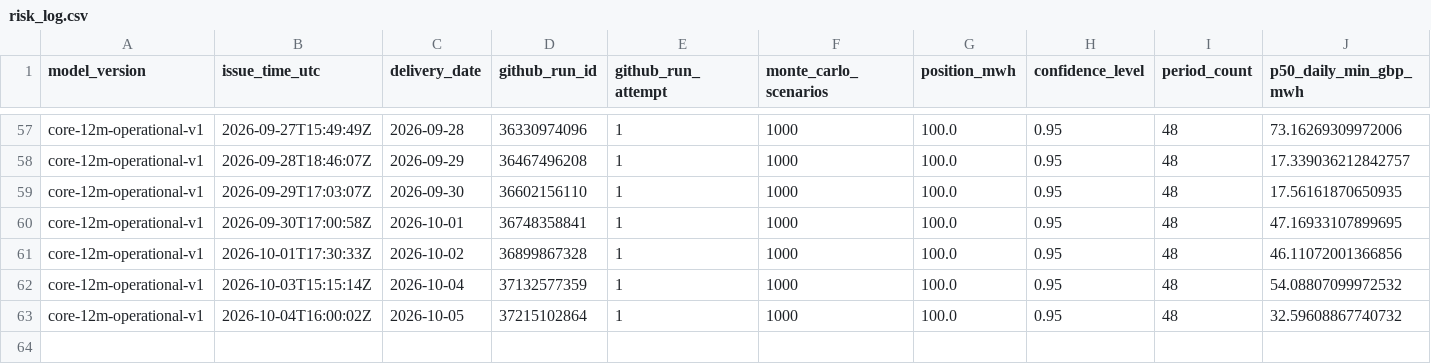
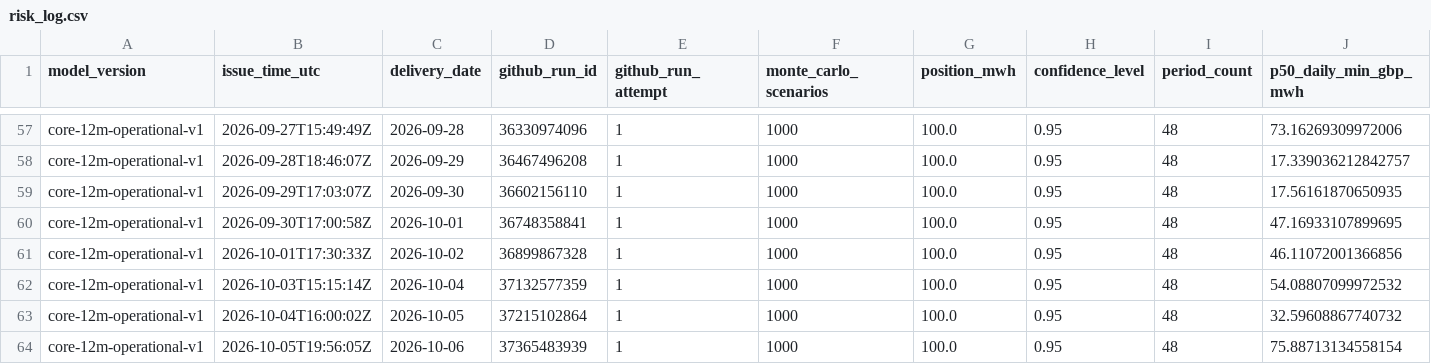
Before and after one commit to Evanssdas/GB-Platform-2, a CSV file: live/risk_log.csv, drawn as a sheet; only a part is shown, gaps mark what is left out; rows hold the shown columns only; the diff names each change by its address in the sheet, - before the commit and + after, or states it on an @@ line.

```diff
--- a/live/risk_log.csv
+++ b/live/risk_log.csv
+row 64: core-12m-operational-v1 | 2026-10-05T19:56:05Z | 2026-10-06 | 37365483939 | 1 | 1000 | 100.0 | 0.95 | 48 | 75.88713134558154
```
Also changed, not shown: logs/daily_summary.csv, logs/forecast_history.csv, 17 other files.
